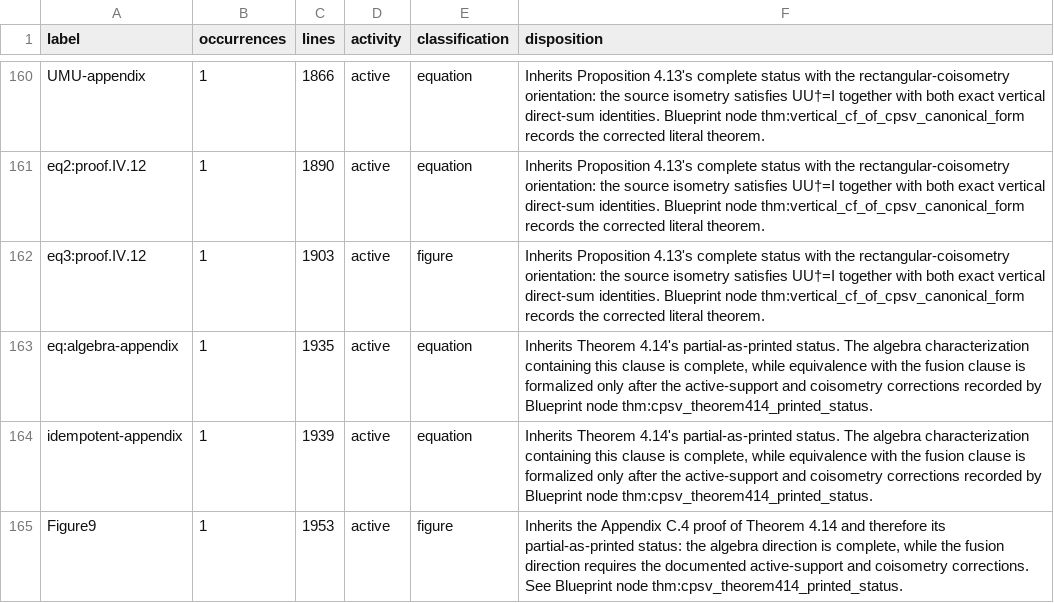
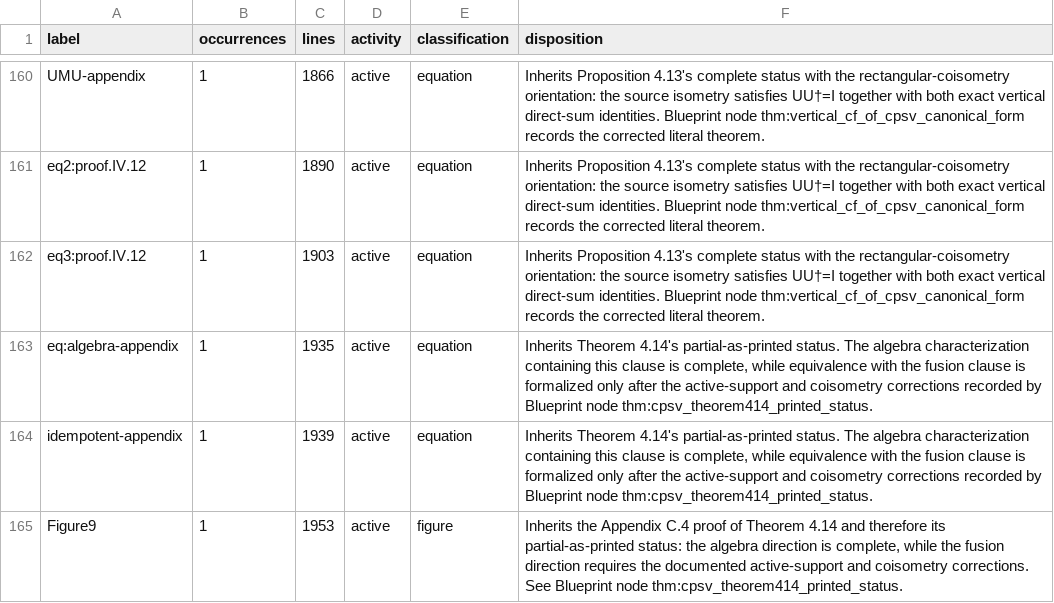
Before and after one commit to LionSR/TNLean, a TSV file: docs/audits/data/cpsv16-label-dispositions.tsv, drawn as a sheet; only a part is shown, gaps mark what is left out.

Commit message:
docs(cpsv16): correct equation classification

```diff
--- a/docs/audits/data/cpsv16-label-dispositions.tsv
+++ b/docs/audits/data/cpsv16-label-dispositions.tsv
@@ -161,3 +161,3 @@ UMU-appendix	1	1866	active	equation	Inherits Proposition 4.13's complete status
 eq2:proof.IV.12	1	1890	active	equation	Inherits Proposition 4.13's complete status with the rectangular-coisometry orientation: the source isometry satisfies UU†=I together with both exact vertical direct-sum identities. Blueprint node thm:vertical_cf_of_cpsv_canonical_form records the corrected literal theorem.
-eq3:proof.IV.12	1	1903	active	figure	Inherits Proposition 4.13's complete status with the rectangular-coisometry orientation: the source isometry satisfies UU†=I together with both exact vertical direct-sum identities. Blueprint node thm:vertical_cf_of_cpsv_canonical_form records the corrected literal theorem.
+eq3:proof.IV.12	1	1903	active	equation	Inherits Proposition 4.13's complete status with the rectangular-coisometry orientation: the source isometry satisfies UU†=I together with both exact vertical direct-sum identities. Blueprint node thm:vertical_cf_of_cpsv_canonical_form records the corrected literal theorem.
 eq:algebra-appendix	1	1935	active	equation	Inherits Theorem 4.14's partial-as-printed status. The algebra characterization containing this clause is complete, while equivalence with the fusion clause is formalized only after the active-support and coisometry corrections recorded by Blueprint node thm:cpsv_theorem414_printed_status.
```
Also changed, not shown: 3 other files.
